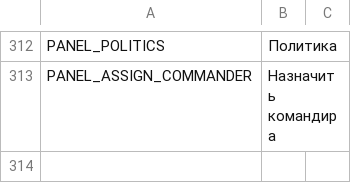
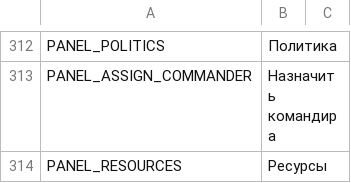
Before and after one commit to AnimatePro/GRAND-STRATEGY, a CSV file: localization/ru.csv, drawn as a sheet; only a part is shown, gaps mark what is left out; the diff names each change by its address in the sheet, - before the commit and + after, or states it on an @@ line.

Commit message:
Remaining 6 good icons (machinery/vehicles/gold/rare-metals/consumer-goods/electricity); show resource icons in province panel
Co-authored-by: arena-agent <297053741+arena-agent@users.noreply.github.com>

```diff
--- a/localization/ru.csv
+++ b/localization/ru.csv
+row 314: PANEL_RESOURCES | Ресурсы
```
Also changed, not shown: localization/en.csv, 7 other files.
